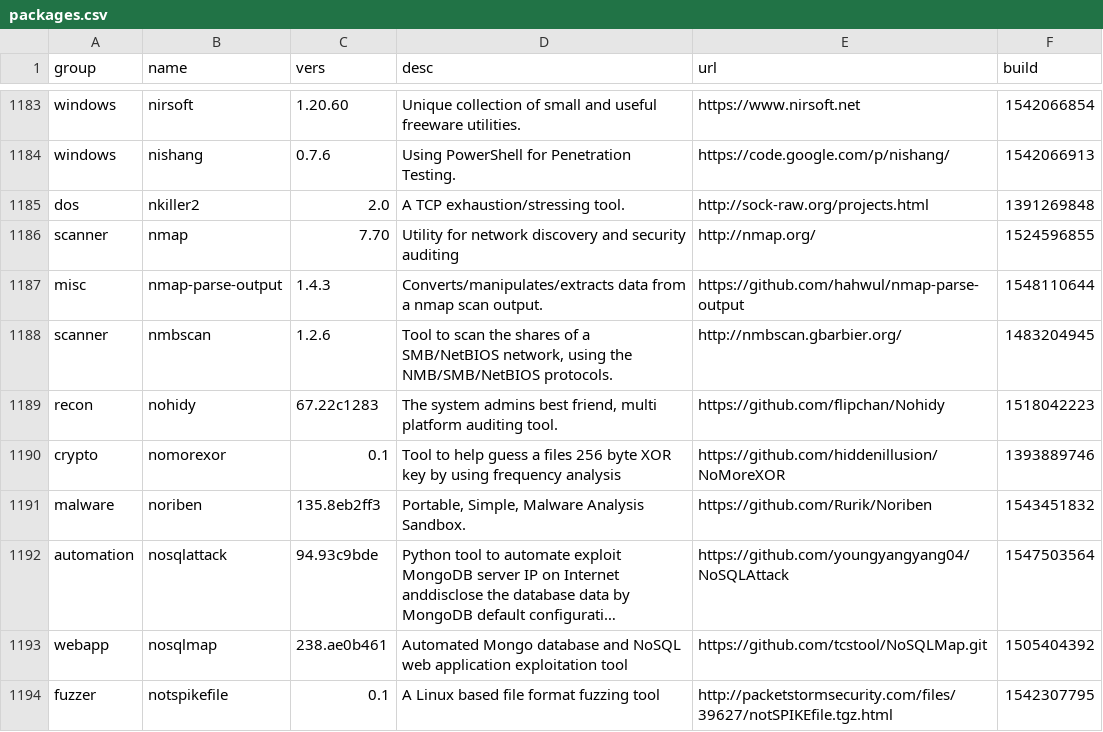
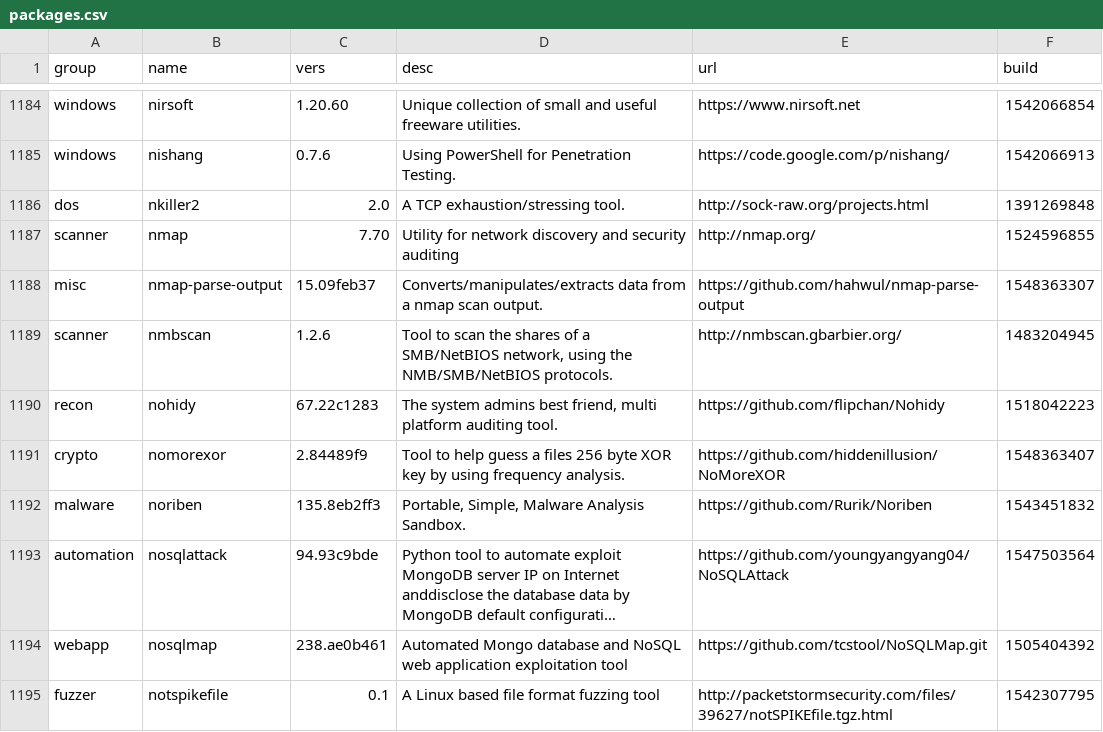
Before and after one commit to milovanderlinden/blackarch-site, a CSV file: _data/packages.csv, drawn as a sheet; only a part is shown, gaps mark what is left out; long unchanged cells end in …; the diff covers the shown part only.

Commit message:
Update package list

```diff
--- a/_data/packages.csv
+++ b/_data/packages.csv
@@ -1186,6 +1187,6 @@ dos,nkiller2,2.0,"A TCP exhaustion/stressing tool.","http://sock-raw.org/project
 scanner,nmap,7.70,"Utility for network discovery and security auditing","http://nmap.org/",1524596855
-misc,nmap-parse-output,1.4.3,"Converts/manipulates/extracts data from a nmap scan output.","https://github.com/hahwul/nmap-parse-output",1548110644
+misc,nmap-parse-output,15.09feb37,"Converts/manipulates/extracts data from a nmap scan output.","https://github.com/hahwul/nmap-parse-output",1548363307
 scanner,nmbscan,1.2.6,"Tool to scan the shares of a SMB/NetBIOS network, using the NMB/SMB/NetBIOS protocols.","http://nmbscan.gbarbier.org/",1483204945
 recon,nohidy,67.22c1283,"The system admins best friend, multi platform auditing tool.","https://github.com/flipchan/Nohidy",1518042223
-crypto,nomorexor,0.1,"Tool to help guess a files 256 byte XOR key by using frequency analysis","https://github.com/hiddenillusion/NoMoreXOR",1393889746
+crypto,nomorexor,2.84489f9,"Tool to help guess a files 256 byte XOR key by using frequency analysis.","https://github.com/hiddenillusion/NoMoreXOR",1548363407
 malware,noriben,135.8eb2ff3,"Portable, Simple, Malware Analysis Sandbox.","https://github.com/Rurik/Noriben",1543451832
```
Also changed, not shown: 2 added rows and 122 edited cells elsewhere in this file.
